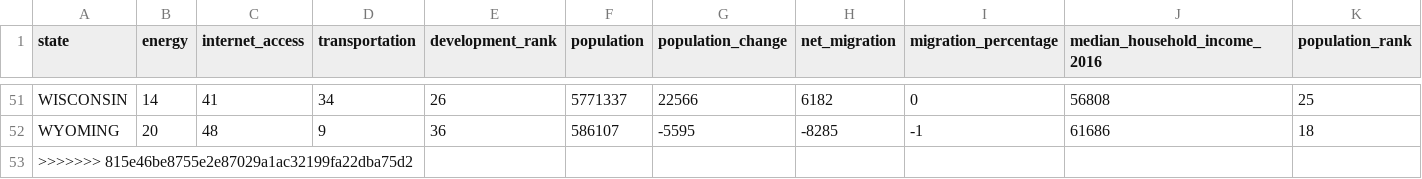
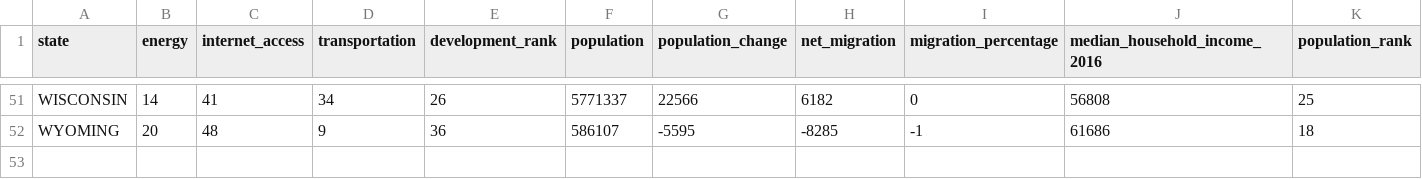
Before and after one commit to chadepl/datavis-project-2018, a CSV file: raw_data/joined_data.csv, drawn as a sheet; only a part is shown, gaps mark what is left out; rows hold the shown columns only; the diff names each change by its address in the sheet, - before the commit and + after, or states it on an @@ line.

```diff
--- a/raw_data/joined_data.csv
+++ b/raw_data/joined_data.csv
-row 53: >>>>>>> 815e46be8755e2e87029a1ac32199fa22dba75d2
```
Also changed, not shown: 4 other files.
